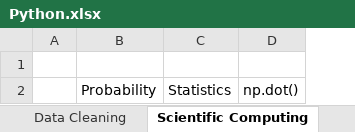
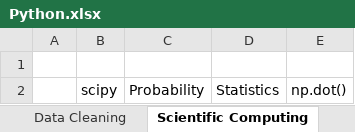
Before and after one commit to algotrust/python, an Excel workbook: Python.xlsx, sheet Scientific Computing, drawn as a sheet; values as stored, in another font and other column widths than the file's, no borders; the diff names each change by its address in the sheet, - before the commit and + after, or states it on an @@ line.

```diff
--- a/Python.xlsx (sheet Scientific Computing)
+++ b/Python.xlsx (sheet Scientific Computing)
+column B, row 2: scipy
```
Also changed, not shown: sheet Visualisation, sheet Deep Learning, sheet Python Programming, sheet NLP, other sheet tabs, 6 other files.
